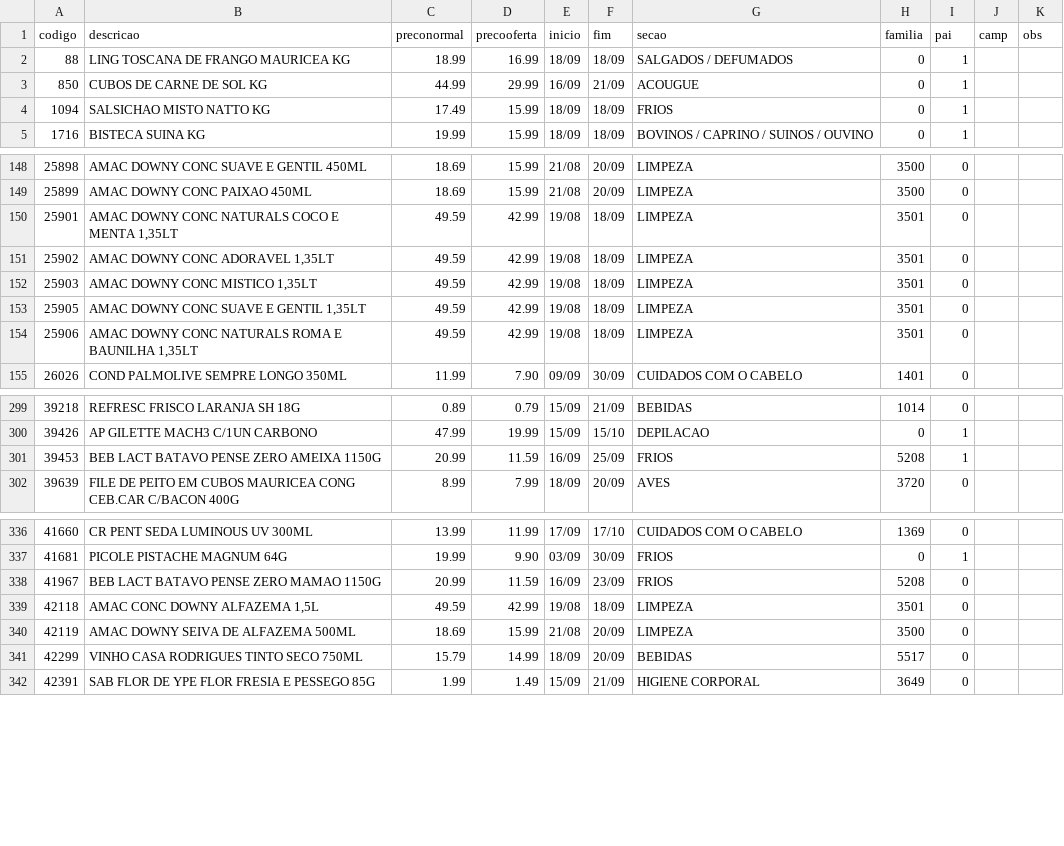
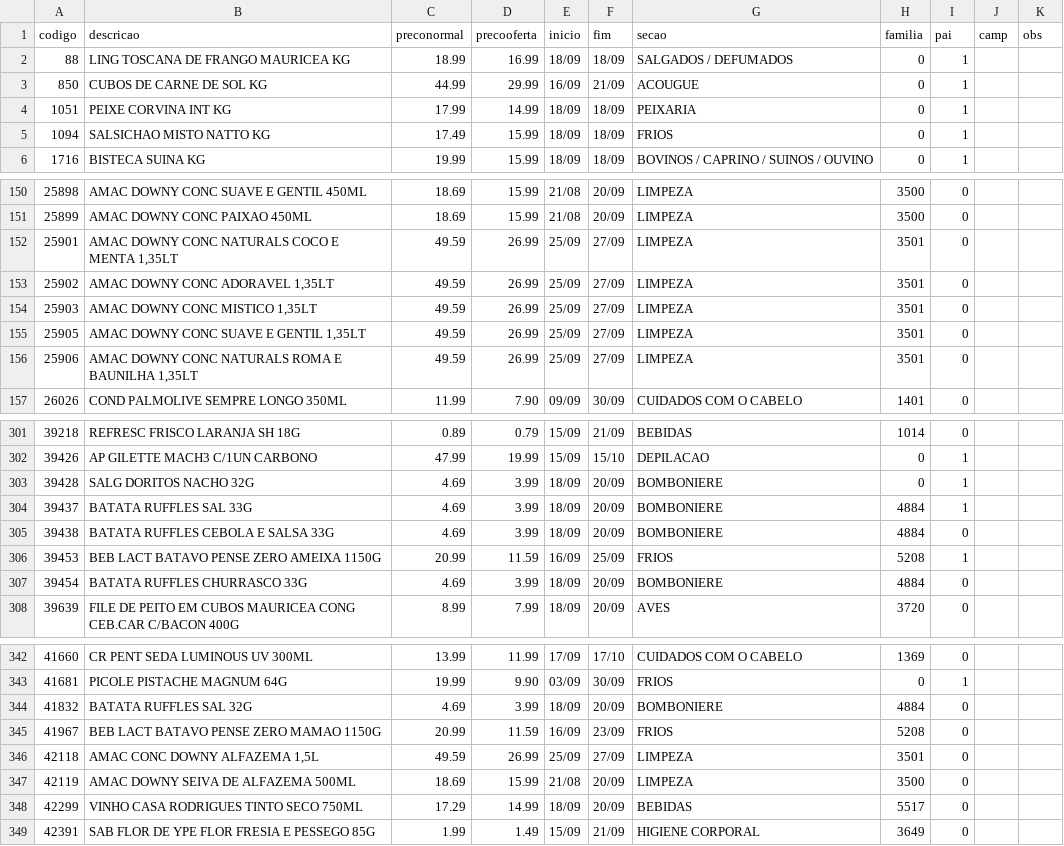
Before and after one commit to luciano504/placas, a CSV file: data/loja2.csv, drawn as a sheet; only a part is shown, gaps mark what is left out; the diff covers the shown part only.

```diff
--- a/data/loja2.csv
+++ b/data/loja2.csv
@@ -3,2 +3,3 @@ codigo,descricao,preconormal,precooferta,inicio,fim,secao,familia,pai,camp,obs
 850,CUBOS DE CARNE DE SOL KG,44.99,29.99,16/09,21/09,ACOUGUE,0,1,,
+1051,PEIXE CORVINA INT KG,17.99,14.99,18/09,18/09,PEIXARIA,0,1,,
 1094,SALSICHAO MISTO NATTO KG,17.49,15.99,18/09,18/09,FRIOS,0,1,,
@@ -149,7 +151,7 @@ codigo,descricao,preconormal,precooferta,inicio,fim,secao,familia,pai,camp,obs
 25899,AMAC DOWNY CONC PAIXAO 450ML,18.69,15.99,21/08,20/09,LIMPEZA,3500,0,,
-25901,"AMAC DOWNY CONC NATURALS COCO E MENTA 1,35LT",49.59,42.99,19/08,18/09,LIMPEZA,3501,0,,
-25902,"AMAC DOWNY CONC ADORAVEL 1,35LT",49.59,42.99,19/08,18/09,LIMPEZA,3501,0,,
-25903,"AMAC DOWNY CONC MISTICO 1,35LT",49.59,42.99,19/08,18/09,LIMPEZA,3501,0,,
-25905,"AMAC DOWNY CONC SUAVE E GENTIL 1,35LT",49.59,42.99,19/08,18/09,LIMPEZA,3501,0,,
-25906,"AMAC DOWNY CONC NATURALS ROMA E BAUNILHA 1,35LT",49.59,42.99,19/08,18/09,LIMPEZA,3501,0,,
+25901,"AMAC DOWNY CONC NATURALS COCO E MENTA 1,35LT",49.59,26.99,25/09,27/09,LIMPEZA,3501,0,,
+25902,"AMAC DOWNY CONC ADORAVEL 1,35LT",49.59,26.99,25/09,27/09,LIMPEZA,3501,0,,
+25903,"AMAC DOWNY CONC MISTICO 1,35LT",49.59,26.99,25/09,27/09,LIMPEZA,3501,0,,
+25905,"AMAC DOWNY CONC SUAVE E GENTIL 1,35LT",49.59,26.99,25/09,27/09,LIMPEZA,3501,0,,
+25906,"AMAC DOWNY CONC NATURALS ROMA E BAUNILHA 1,35LT",49.59,26.99,25/09,27/09,LIMPEZA,3501,0,,
 26026,COND PALMOLIVE SEMPRE LONGO 350ML,11.99,7.90,09/09,30/09,CUIDADOS COM O CABELO,1401,0,,
@@ -300,3 +302,7 @@ codigo,descricao,preconormal,precooferta,inicio,fim,secao,familia,pai,camp,obs
 39426,AP GILETTE MACH3 C/1UN CARBONO,47.99,19.99,15/09,15/10,DEPILACAO,0,1,,
+39428,SALG DORITOS NACHO 32G,4.69,3.99,18/09,20/09,BOMBONIERE,0,1,,
+39437,BATATA RUFFLES SAL 33G,4.69,3.99,18/09,20/09,BOMBONIERE,4884,1,,
+39438,BATATA RUFFLES CEBOLA E SALSA 33G,4.69,3.99,18/09,20/09,BOMBONIERE,4884,0,,
 39453,BEB LACT BATAVO PENSE ZERO AMEIXA 1150G,20.99,11.59,16/09,25/09,FRIOS,5208,1,,
+39454,BATATA RUFFLES CHURRASCO 33G,4.69,3.99,18/09,20/09,BOMBONIERE,4884,0,,
 39639,FILE DE PEITO EM CUBOS MAURICEA CONG CEB.CAR C/BACON 400G,8.99,7.99,18/09,20/09,AVES,3720,0,,
@@ -337,6 +343,7 @@ codigo,descricao,preconormal,precooferta,inicio,fim,secao,familia,pai,camp,obs
 41681,PICOLE PISTACHE MAGNUM 64G,19.99,9.90,03/09,30/09,FRIOS,0,1,,
+41832,BATATA RUFFLES SAL 32G,4.69,3.99,18/09,20/09,BOMBONIERE,4884,0,,
 41967,BEB LACT BATAVO PENSE ZERO MAMAO 1150G,20.99,11.59,16/09,23/09,FRIOS,5208,0,,
-42118,"AMAC CONC DOWNY ALFAZEMA 1,5L",49.59,42.99,19/08,18/09,LIMPEZA,3501,0,,
+42118,"AMAC CONC DOWNY ALFAZEMA 1,5L",49.59,26.99,25/09,27/09,LIMPEZA,3501,0,,
 42119,AMAC DOWNY SEIVA DE ALFAZEMA 500ML,18.69,15.99,21/08,20/09,LIMPEZA,3500,0,,
-42299,VINHO CASA RODRIGUES TINTO SECO 750ML,15.79,14.99,18/09,20/09,BEBIDAS,5517,0,,
+42299,VINHO CASA RODRIGUES TINTO SECO 750ML,17.29,14.99,18/09,20/09,BEBIDAS,5517,0,,
 42391,SAB FLOR DE YPE FLOR FRESIA E PESSEGO 85G,1.99,1.49,15/09,21/09,HIGIENE CORPORAL,3649,0,,
```
Also changed, not shown: 3 added rows and 24 edited cells elsewhere in this file, data/loja1.csv, data/loja3.csv, 6 other files.
